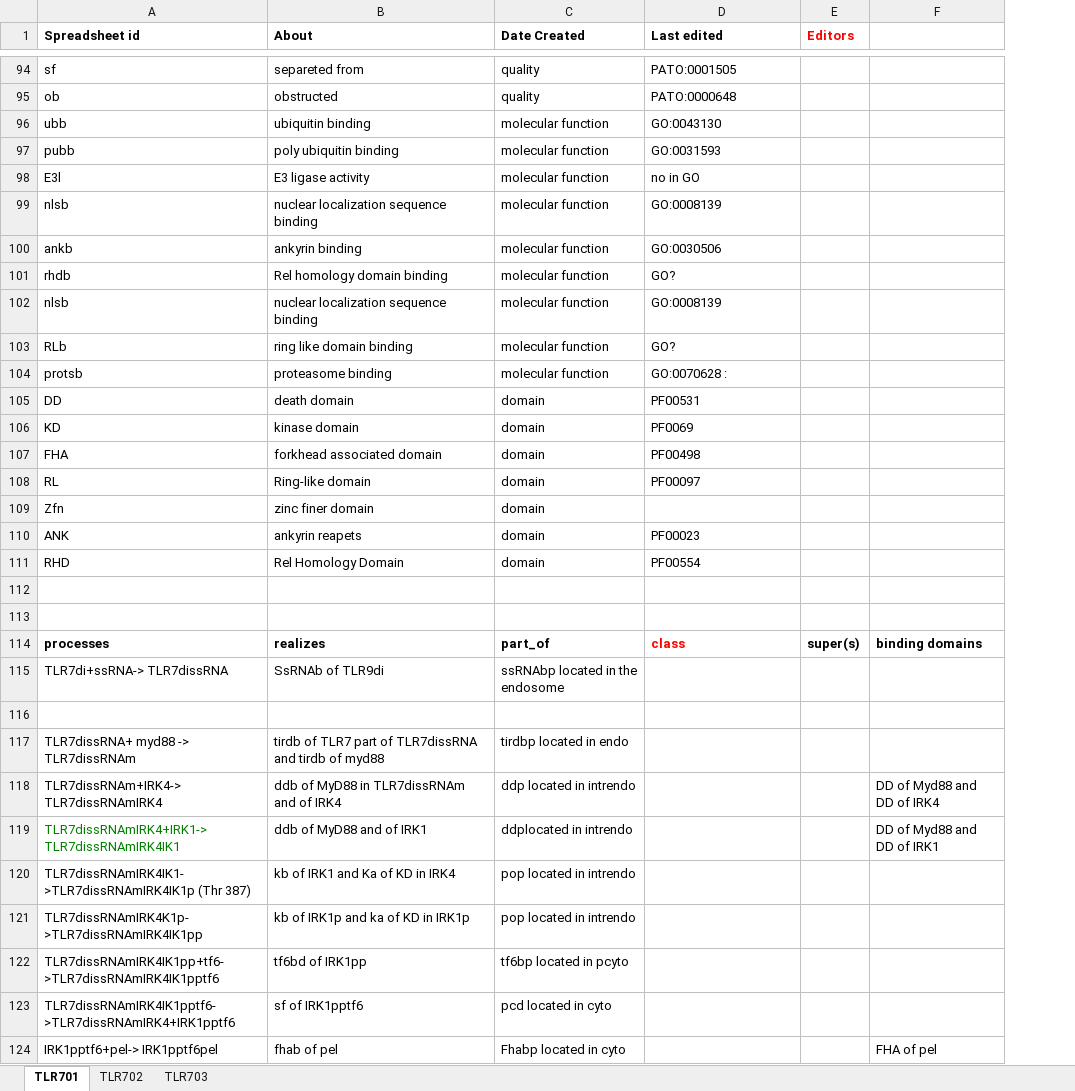
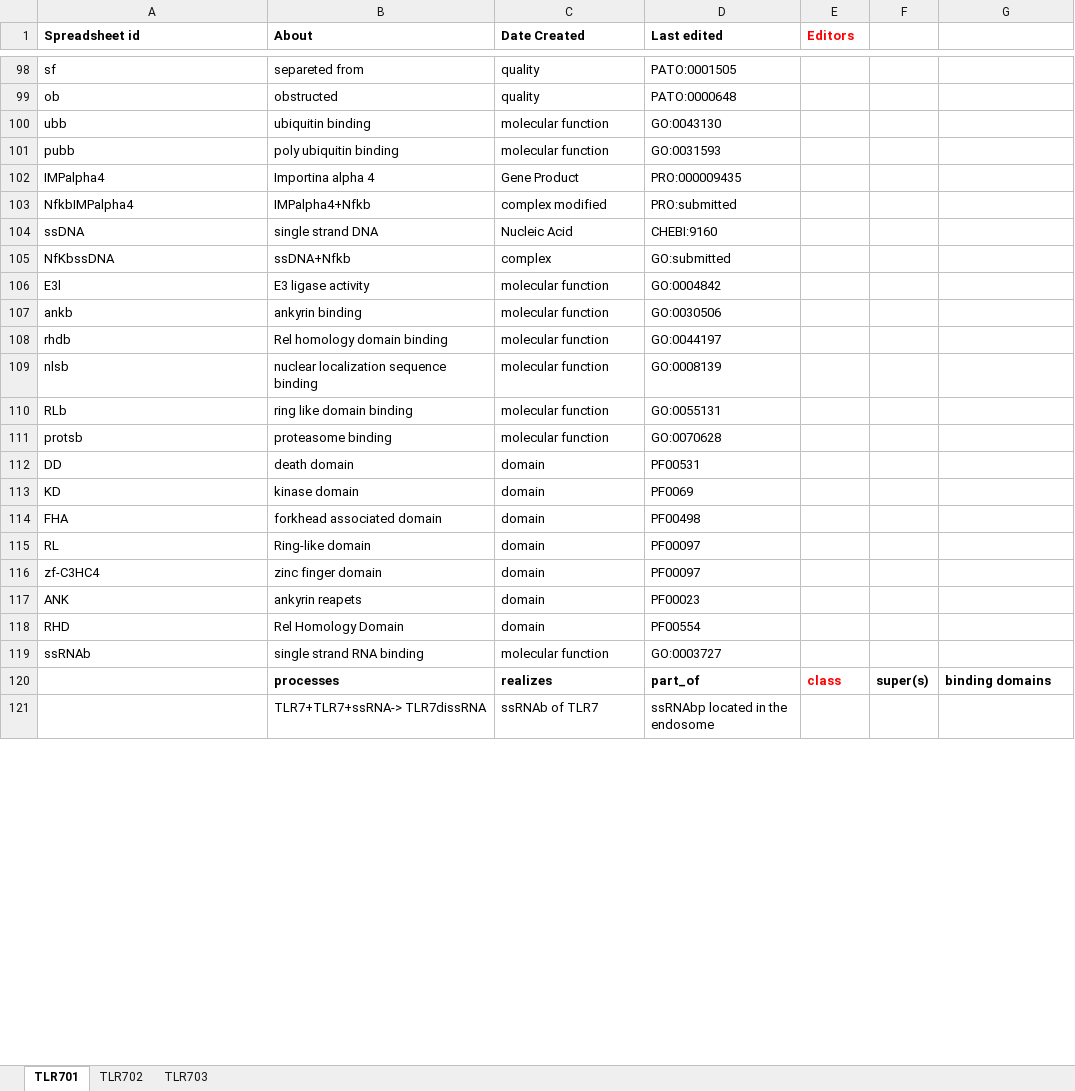
Before and after one commit to infectious-disease-ontology/infectious-disease-ontology-retired, an Excel workbook: src/ontology/immunology/TLR7.xlsx, sheet TLR701, drawn as a sheet; only a part is shown, gaps mark what is left out; values as stored, in another font and other column widths than the file's, no borders; removed rows and columns are numbered as before the commit, all else as after; the diff covers the shown part only; the diff names each change by its address in the sheet, - before the commit and + after, or states it on an @@ line.

```diff
--- a/src/ontology/immunology/TLR7.xlsx (sheet TLR701)
+++ b/src/ontology/immunology/TLR7.xlsx (sheet TLR701)
+column F, row 120: super(s)
+row 102: IMPalpha4 | Importina alpha 4 | Gene Product | PRO:000009435
+row 103: NfkbIMPalpha4 | IMPalpha4+Nfkb | complex modified | PRO:submitted
+row 104: ssDNA | single strand DNA | Nucleic Acid | CHEBI:9160
+row 105: NfKbssDNA | ssDNA+Nfkb | complex | GO:submitted
-D106 (Last edited): no in GO
+D106 (Last edited): GO:0004842
@@ row 100 moved to row 107: ankb @@
+row 108: rhdb | Rel homology domain binding | molecular function | GO:0044197
-row 101: rhdb | Rel homology domain binding | molecular function | GO?
-row 102: nlsb | nuclear localization sequence binding | molecular function | GO:0008139
-D110 (Last edited): GO?
+D110 (Last edited): GO:0055131
-D111 (Last edited): GO:0070628 :
+D111 (Last edited): GO:0070628
-row 109: Zfn | zinc finer domain | domain
+row 116: zf-C3HC4 | zinc finger domain | domain | PF00097
-row 119: (empty)
+row 119: ssRNAb | single strand RNA binding | molecular function | GO:0003727
-row 120: (empty)
+row 120:  | processes | realizes | part_of | class | super(s) | binding domains
-row 114: processes | realizes | part_of | class | super(s) | binding domains
-row 115: TLR7di+ssRNA-> TLR7dissRNA | SsRNAb of TLR9di | ssRNAbp located in the endosome
-row 121: (empty)
+row 121:  | TLR7+TLR7+ssRNA-> TLR7dissRNA | ssRNAb of TLR7 | ssRNAbp located in the endosome
-row 117: TLR7dissRNA+ myd88 -> TLR7dissRNAm | tirdb of TLR7 part of TLR7dissRNA and tirdb of myd88 | tirdbp located in endo
-row 118: TLR7dissRNAm+IRK4-> TLR7dissRNAmIRK4 | ddb of MyD88 in TLR7dissRNAm and of IRK4 | ddp located in intrendo |  |  | DD of Myd88 and DD of IRK4
-row 119: TLR7dissRNAmIRK4+IRK1-> TLR7dissRNAmIRK4IK1 | ddb of MyD88 and of IRK1 | ddplocated in intrendo |  |  | DD of Myd88 and DD of IRK1
-row 120: TLR7dissRNAmIRK4IK1->TLR7dissRNAmIRK4IK1p (Thr 387) | kb of IRK1 and Ka of KD in IRK4 | pop located in intrendo
-row 121: TLR7dissRNAmIRK4K1p->TLR7dissRNAmIRK4IK1pp | kb of IRK1p and ka of KD in IRK1p | pop located in intrendo
-row 122: TLR7dissRNAmIRK4IK1pp+tf6->TLR7dissRNAmIRK4IK1pptf6 | tf6bd of IRK1pp | tf6bp located in pcyto
-row 123: TLR7dissRNAmIRK4IK1pptf6->TLR7dissRNAmIRK4+IRK1pptf6 | sf of IRK1pptf6 | pcd located in cyto
-row 124: IRK1pptf6+pel-> IRK1pptf6pel | fhab of pel | Fhabp located in cyto |  |  | FHA of pel
```
Also changed, not shown: 43 added rows, 35 removed rows, 66 edited cells and cell formats elsewhere in this sheet, sheet TLR702, sheet TLR703.
